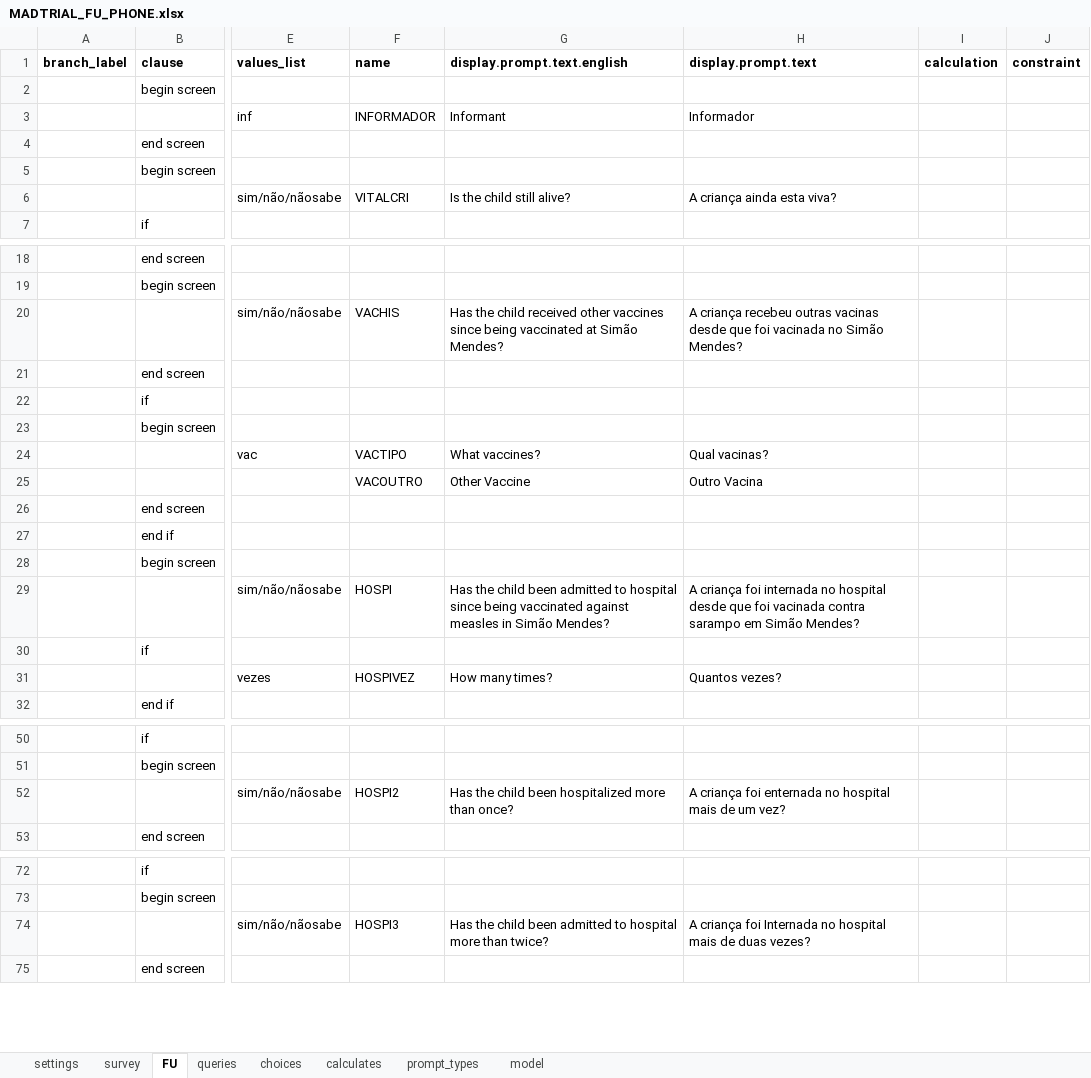
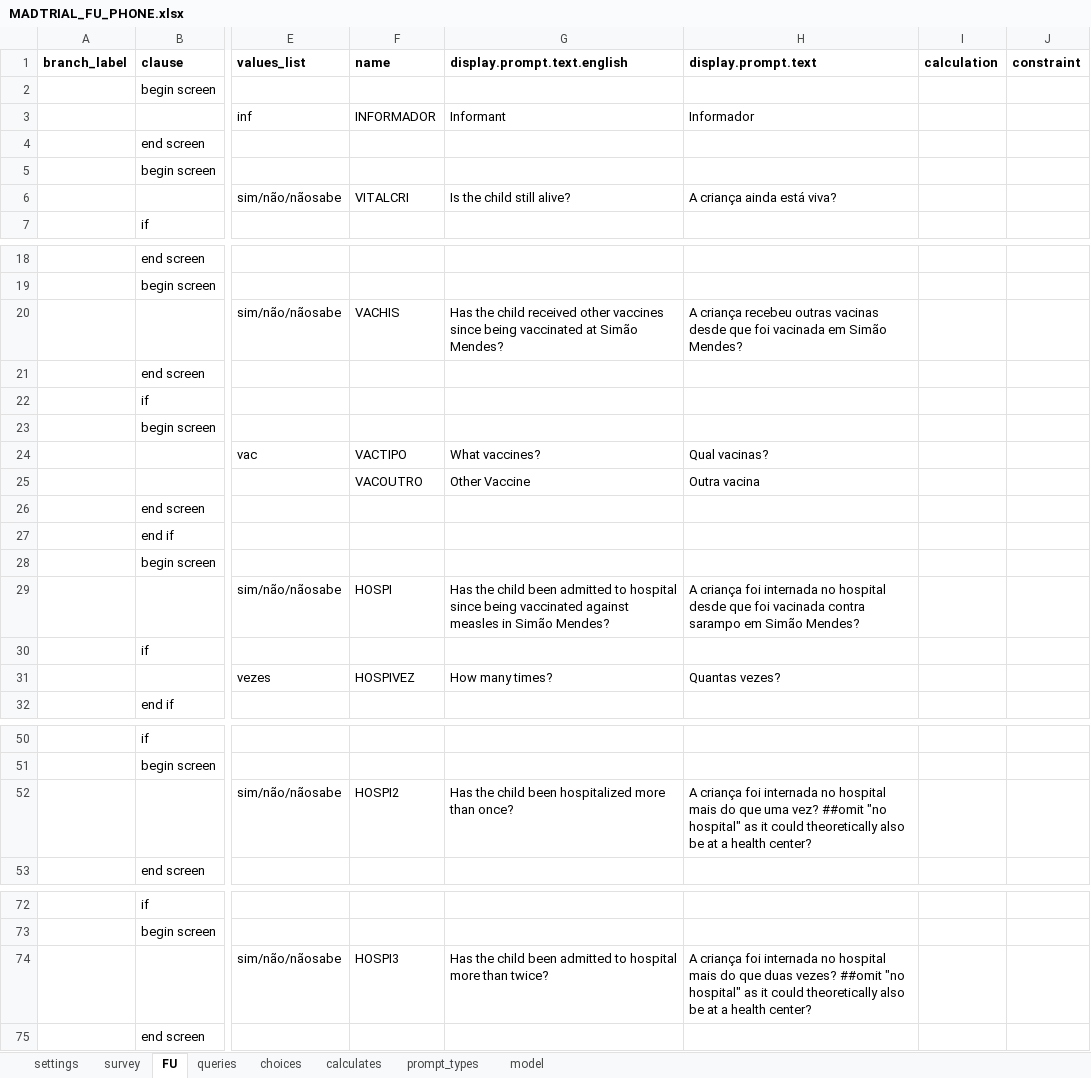
Before and after one commit to BandimHealthProject/MADtrail, an Excel workbook: app/config/tables/MADTRIAL_FU_PHONE/Forms/MADTRIAL_FU_PHONE/MADTRIAL_FU_PHONE.xlsx, sheet FU, drawn as a sheet; only a part is shown, gaps mark what is left out; values as stored, in another font and other column widths than the file's, no borders; the diff covers the shown part only; the diff names each change by its address in the sheet, - before the commit and + after, or states it on an @@ line.

```diff
--- a/app/config/tables/MADTRIAL_FU_PHONE/Forms/MADTRIAL_FU_PHONE/MADTRIAL_FU_PHONE.xlsx (sheet FU)
+++ b/app/config/tables/MADTRIAL_FU_PHONE/Forms/MADTRIAL_FU_PHONE/MADTRIAL_FU_PHONE.xlsx (sheet FU)
-H6 (display.prompt.text): A criança ainda esta viva?
+H6 (display.prompt.text): A criança ainda está viva?
-H20 (display.prompt.text): …foi vacinada no Simão Mendes?
+H20 (display.prompt.text): …foi vacinada em Simão Mendes?
-H25 (display.prompt.text): Outro Vacina
+H25 (display.prompt.text): Outra vacina
-H31 (display.prompt.text): Quantos vezes?
+H31 (display.prompt.text): Quantas vezes?
-H52 (display.prompt.text): …criança foi enternada no hospital mais de um vez?
+H52 (display.prompt.text): …criança foi internada no hospital mais do que uma vez? ##omit "no hospital" as it could theoretically also be at a health center?
-H74 (display.prompt.text): …criança foi Internada no hospital mais de duas vezes?
+H74 (display.prompt.text): …criança foi internada no hospital mais do que duas vezes? ##omit "no hospital" as it could theoretically also be at a health center?
```
Also changed, not shown: 1 edited cell elsewhere in this sheet, sheet choices, sheet survey, sheet settings, app/config/tables/MADTRIAL_FU_VIS/Forms/MADTRIAL_FU_VIS/MADTRIAL_FU_VIS.xlsx, app/config/tables/MADTRIAL_INC/Forms/MADTRIAL_INC/MADTRIAL_INC.xlsx, 12 other files.
